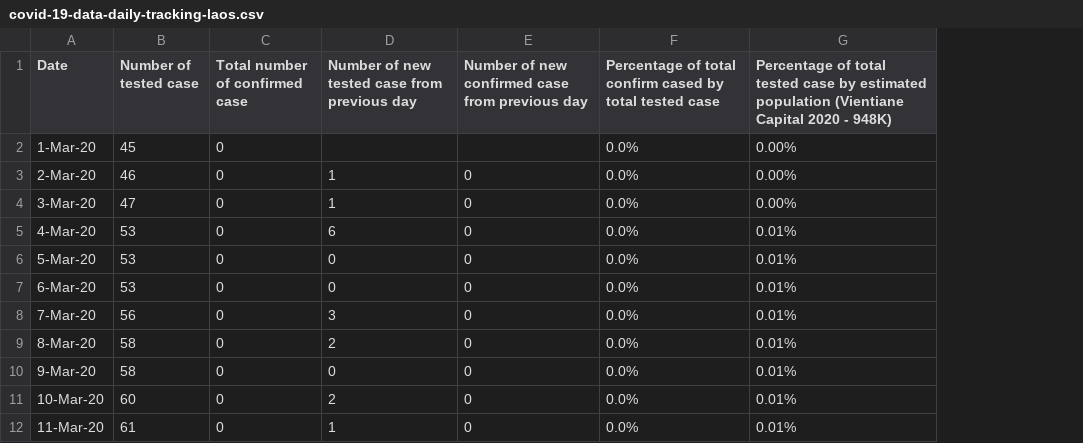
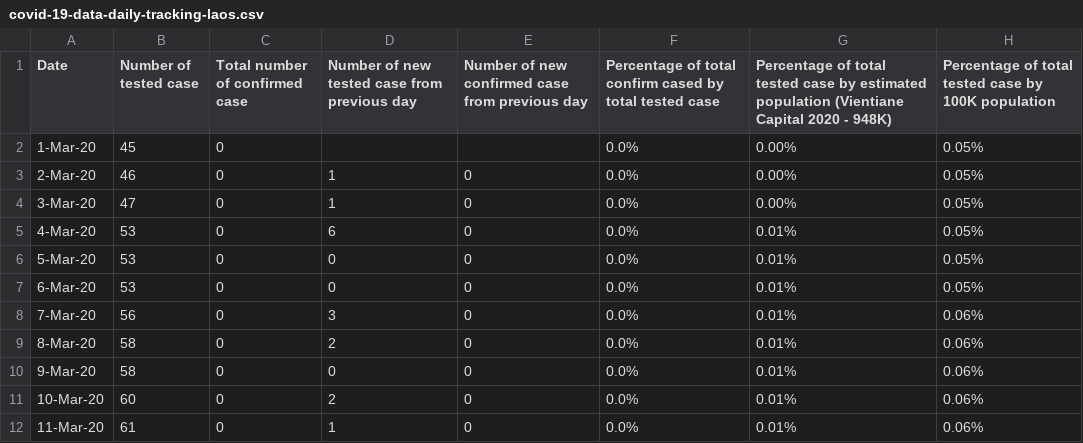
Before and after one commit to douangtavanh/covid-19-data-laos, a CSV file: data/covid-19-data-daily-tracking-laos.csv, drawn as a sheet; only a part is shown; the diff names each change by its address in the sheet, - before the commit and + after, or states it on an @@ line.

```diff
--- a/data/covid-19-data-daily-tracking-laos.csv
+++ b/data/covid-19-data-daily-tracking-laos.csv
+column H, rows 1-12: Percentage of total tested case by 100K population | 0.05% | 0.05% | 0.05% | 0.05% | 0.05% | 0.05% | 0.06% | 0.06% | 0.06% | 0.06% | 0.06%
```
Also changed, not shown: 1 other file.
